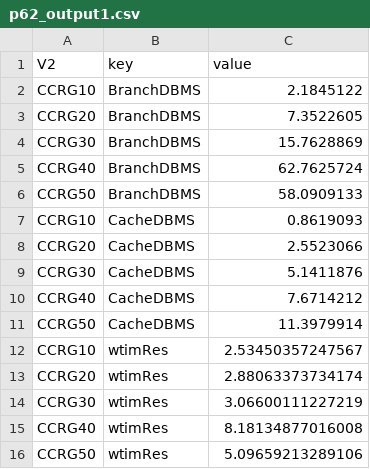
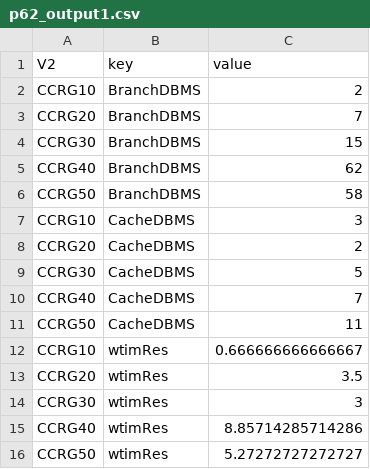
Before and after one commit to boyland-pf/MorpheusData, a CSV file: data-raw/p62_output1.csv, drawn as a sheet.

```diff
--- a/data-raw/p62_output1.csv
+++ b/data-raw/p62_output1.csv
@@ -1,16 +1,16 @@
 "V2","key","value"
-"CCRG10","BranchDBMS",2.1845122
-"CCRG20","BranchDBMS",7.3522605
-"CCRG30","BranchDBMS",15.7628869
-"CCRG40","BranchDBMS",62.7625724
-"CCRG50","BranchDBMS",58.0909133
-"CCRG10","CacheDBMS",0.8619093
-"CCRG20","CacheDBMS",2.5523066
-"CCRG30","CacheDBMS",5.1411876
-"CCRG40","CacheDBMS",7.6714212
-"CCRG50","CacheDBMS",11.3979914
-"CCRG10","wtimRes",2.53450357247567
-"CCRG20","wtimRes",2.88063373734174
-"CCRG30","wtimRes",3.06600111227219
-"CCRG40","wtimRes",8.18134877016008
-"CCRG50","wtimRes",5.09659213289106
+"CCRG10","BranchDBMS",2
+"CCRG20","BranchDBMS",7
+"CCRG30","BranchDBMS",15
+"CCRG40","BranchDBMS",62
+"CCRG50","BranchDBMS",58
+"CCRG10","CacheDBMS",3
+"CCRG20","CacheDBMS",2
+"CCRG30","CacheDBMS",5
+"CCRG40","CacheDBMS",7
+"CCRG50","CacheDBMS",11
+"CCRG10","wtimRes",0.666666666666667
+"CCRG20","wtimRes",3.5
+"CCRG30","wtimRes",3
+"CCRG40","wtimRes",8.85714285714286
+"CCRG50","wtimRes",5.27272727272727
```
Also changed, not shown: data-raw/p62_input1.csv, 3 other files.
